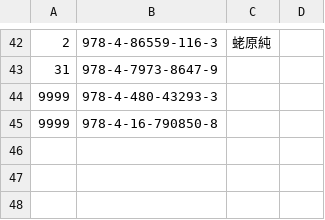
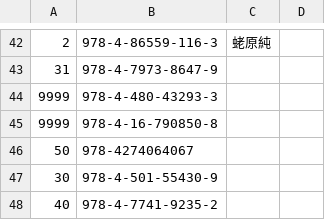
Before and after one commit to higaki/KOFxJUNKUDO, a TSV file: recommendations.tsv, drawn as a sheet; only a part is shown, gaps mark what is left out; the diff names each change by its address in the sheet, - before the commit and + after, or states it on an @@ line.

```diff
--- a/recommendations.tsv
+++ b/recommendations.tsv
+row 46: 50 | 978-4274064067
+row 47: 30 | 978-4-501-55430-9
+row 48: 40 | 978-4-7741-9235-2
```
Also changed, not shown: books.tsv.
